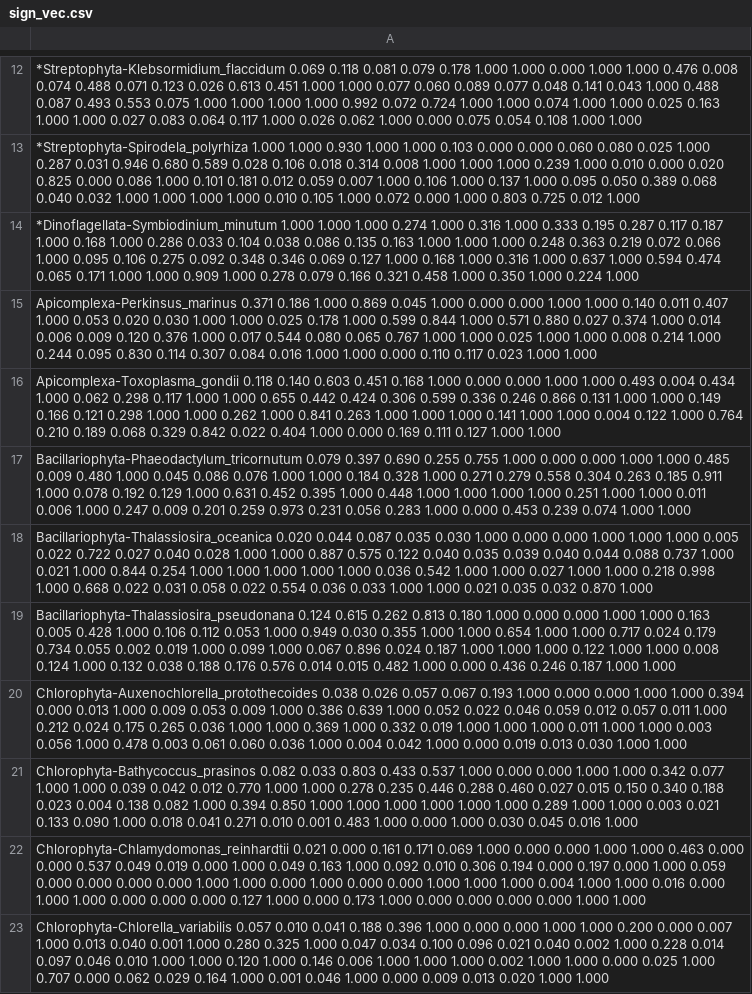
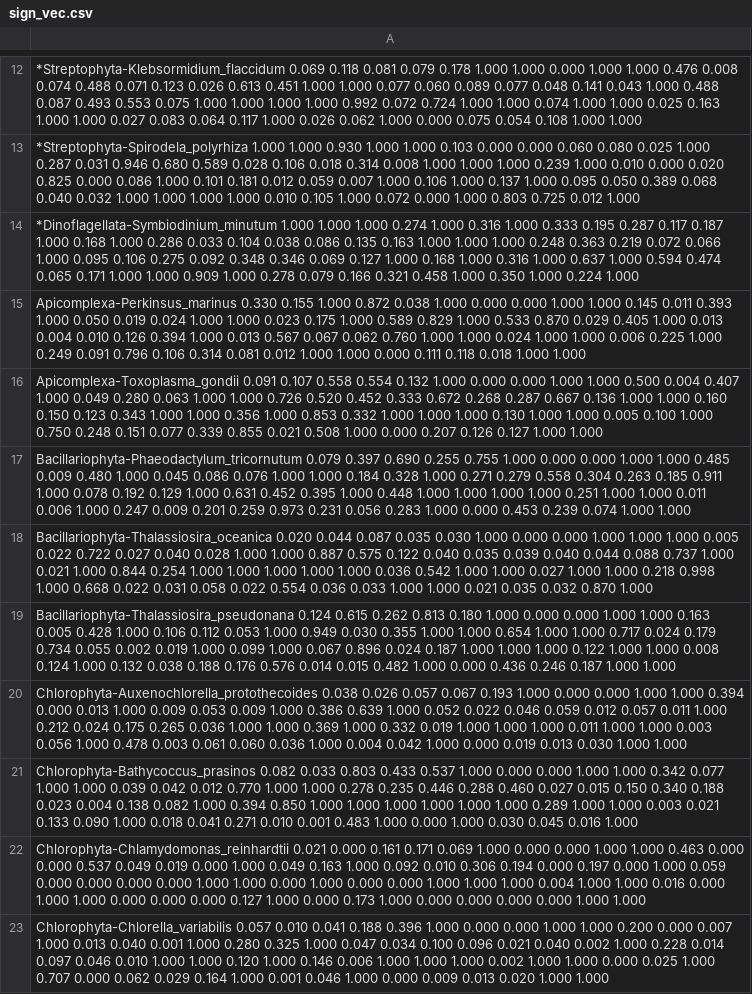
Before and after one commit to Raphael-De-Wang/Semestre02, a CSV file: BimProjet/CAIJava/CAIJava_pipeline/sign_vec.csv, drawn as a sheet; only a part is shown, gaps mark what is left out.

Commit message:
Bim Projet Summer

```diff
--- a/BimProjet/CAIJava/CAIJava_pipeline/sign_vec.csv
+++ b/BimProjet/CAIJava/CAIJava_pipeline/sign_vec.csv
@@ -14,4 +14,4 @@
 "*Dinoflagellata-Symbiodinium_minutum" 1.000 1.000 1.000 0.274 1.000 0.316 1.000 0.333 0.195 0.287 0.117 0.187 1.000 0.168 1.000 0.286 0.033 0.104 0.038 0.086 0.135 0.163 1.000 1.000 1.000 0.248 0.363 0.219 0.072 0.066 1.000 0.095 0.106 0.275 0.092 0.348 0.346 0.069 0.127 1.000 0.168 1.000 0.316 1.000 0.637 1.000 0.594 0.474 0.065 0.171 1.000 1.000 0.909 1.000 0.278 0.079 0.166 0.321 0.458 1.000 0.350 1.000 0.224 1.000
-"Apicomplexa-Perkinsus_marinus" 0.371 0.186 1.000 0.869 0.045 1.000 0.000 0.000 1.000 1.000 0.140 0.011 0.407 1.000 0.053 0.020 0.030 1.000 1.000 0.025 0.178 1.000 0.599 0.844 1.000 0.571 0.880 0.027 0.374 1.000 0.014 0.006 0.009 0.120 0.376 1.000 0.017 0.544 0.080 0.065 0.767 1.000 1.000 0.025 1.000 1.000 0.008 0.214 1.000 0.244 0.095 0.830 0.114 0.307 0.084 0.016 1.000 1.000 0.000 0.110 0.117 0.023 1.000 1.000
-"Apicomplexa-Toxoplasma_gondii" 0.118 0.140 0.603 0.451 0.168 1.000 0.000 0.000 1.000 1.000 0.493 0.004 0.434 1.000 0.062 0.298 0.117 1.000 1.000 0.655 0.442 0.424 0.306 0.599 0.336 0.246 0.866 0.131 1.000 1.000 0.149 0.166 0.121 0.298 1.000 1.000 0.262 1.000 0.841 0.263 1.000 1.000 1.000 0.141 1.000 1.000 0.004 0.122 1.000 0.764 0.210 0.189 0.068 0.329 0.842 0.022 0.404 1.000 0.000 0.169 0.111 0.127 1.000 1.000
+"Apicomplexa-Perkinsus_marinus" 0.330 0.155 1.000 0.872 0.038 1.000 0.000 0.000 1.000 1.000 0.145 0.011 0.393 1.000 0.050 0.019 0.024 1.000 1.000 0.023 0.175 1.000 0.589 0.829 1.000 0.533 0.870 0.029 0.405 1.000 0.013 0.004 0.010 0.126 0.394 1.000 0.013 0.567 0.067 0.062 0.760 1.000 1.000 0.024 1.000 1.000 0.006 0.225 1.000 0.249 0.091 0.796 0.106 0.314 0.081 0.012 1.000 1.000 0.000 0.111 0.118 0.018 1.000 1.000
+"Apicomplexa-Toxoplasma_gondii" 0.091 0.107 0.558 0.554 0.132 1.000 0.000 0.000 1.000 1.000 0.500 0.004 0.407 1.000 0.049 0.280 0.063 1.000 1.000 0.726 0.520 0.452 0.333 0.672 0.268 0.287 0.667 0.136 1.000 1.000 0.160 0.150 0.123 0.343 1.000 1.000 0.356 1.000 0.853 0.332 1.000 1.000 1.000 0.130 1.000 1.000 0.005 0.100 1.000 0.750 0.248 0.151 0.077 0.339 0.855 0.021 0.508 1.000 0.000 0.207 0.126 0.127 1.000 1.000
 "Bacillariophyta-Phaeodactylum_tricornutum" 0.079 0.397 0.690 0.255 0.755 1.000 0.000 0.000 1.000 1.000 0.485 0.009 0.480 1.000 0.045 0.086 0.076 1.000 1.000 0.184 0.328 1.000 0.271 0.279 0.558 0.304 0.263 0.185 0.911 1.000 0.078 0.192 0.129 1.000 0.631 0.452 0.395 1.000 0.448 1.000 1.000 1.000 1.000 0.251 1.000 1.000 0.011 0.006 1.000 0.247 0.009 0.201 0.259 0.973 0.231 0.056 0.283 1.000 0.000 0.453 0.239 0.074 1.000 1.000
```
Also changed, not shown: 2 other files.
